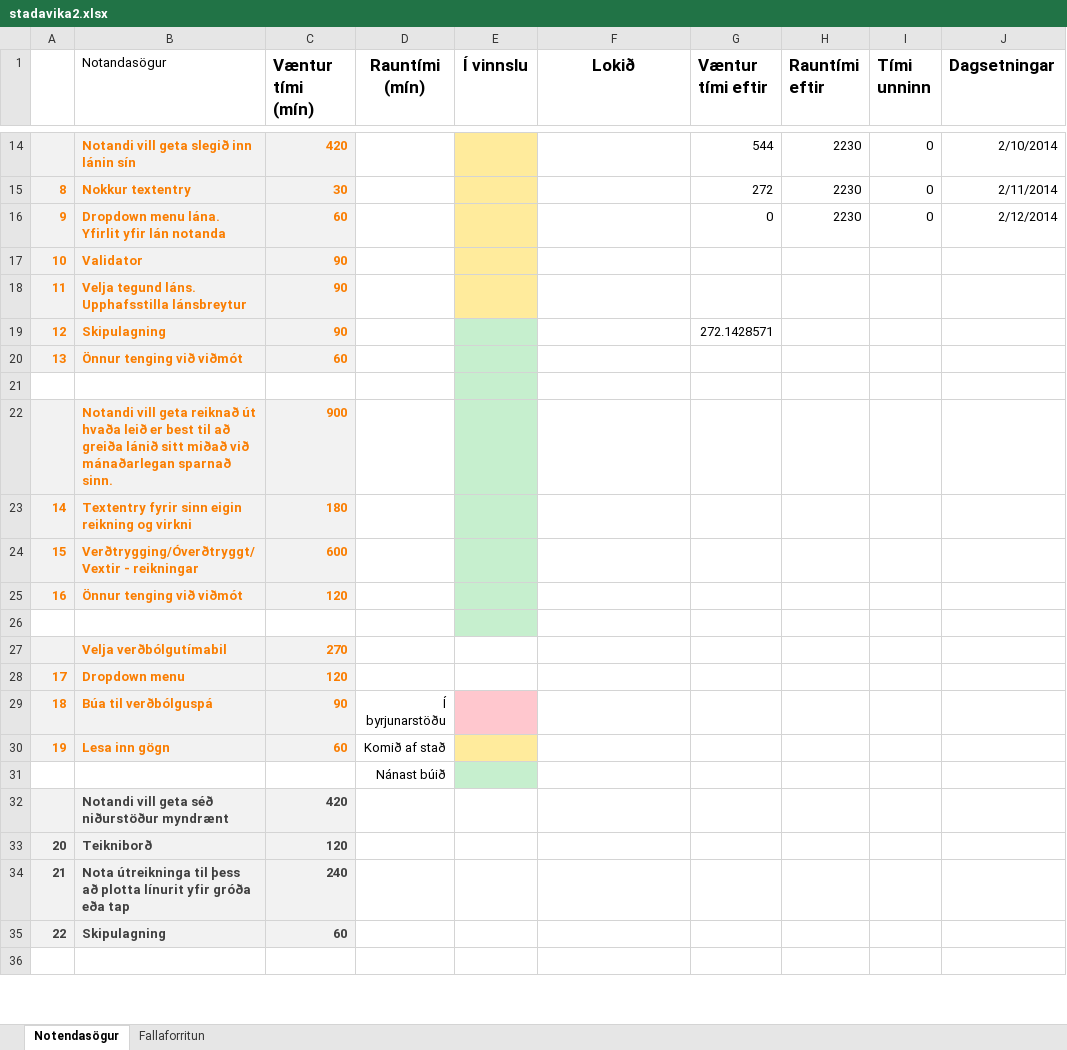
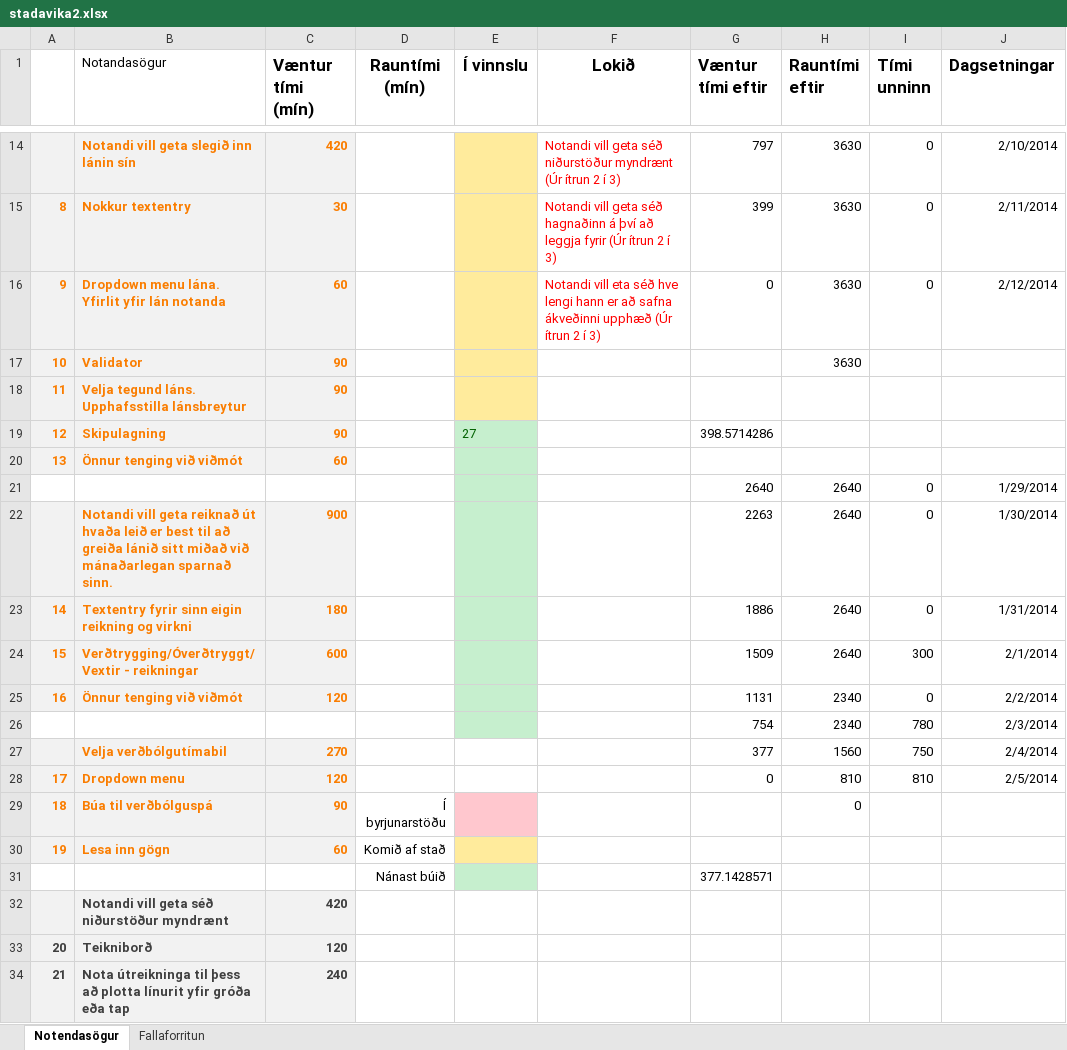
Before and after one commit to ivanbjarni/project-anneal-pony, an Excel workbook: stadavika2.xlsx, sheet Notendasögur, drawn as a sheet; only a part is shown, gaps mark what is left out; the shorter side is filled out with more unchanged rows; values as stored, in another font and other column widths than the file's, no borders; charts and pictures not drawn; removed rows and columns are numbered as before the commit, all else as after; the diff covers the shown part only; the diff names each change by its address in the sheet, - before the commit and + after, or states it on an @@ line.

```diff
--- a/stadavika2.xlsx (sheet Notendasögur)
+++ b/stadavika2.xlsx (sheet Notendasögur)
-F14 (Lokið): (empty)
+F14 (Lokið): Notandi vill geta séð niðurstöður myndrænt (Úr ítrun 2 í 3)
-G14 (Væntur tími eftir): 544
+G14 (Væntur tími eftir): 797
-H14:H16 (Rauntími eftir): 2230
+H14:H16 (Rauntími eftir): 3630
-F15 (Lokið): (empty)
+F15 (Lokið): Notandi vill geta séð hagnaðinn á því að leggja fyrir (Úr ítrun 2 í 3)
-G15 (Væntur tími eftir): 272
+G15 (Væntur tími eftir): 399
-F16 (Lokið): (empty)
+F16 (Lokið): Notandi vill eta séð hve lengi hann er að safna ákveðinni upphæð (Úr ítrun 2 í 3)
-H17 (Rauntími eftir): (empty)
+H17 (Rauntími eftir): 3630
-E19 (Í vinnslu): (empty)
+E19 (Í vinnslu): 27
-G19 (Væntur tími eftir): 272.1428571
+G19 (Væntur tími eftir): 398.5714286
-row 21: (empty)
+row 21:  |  |  |  |  |  | 2640 | 2640 | 0 | 1/29/2014
-row 22:  | Notandi vill geta reiknað út hvaða leið er best til að greiða lánið sitt miðað við mánaðarlegan sparnað sinn. | 900
+row 22:  | Notandi vill geta reiknað út hvaða leið er best til að greiða lánið sitt miðað við mánaðarlegan sparnað sinn. | 900 |  |  |  | 2263 | 2640 | 0 | 1/30/2014
-G23 (Væntur tími eftir): (empty)
+G23 (Væntur tími eftir): 1886
-H23:H24 (Rauntími eftir): (empty)
+H23:H24 (Rauntími eftir): 2640
-I23 (Tími unninn): (empty)
+I23 (Tími unninn): 0
-J23 (Dagsetningar): (empty)
+J23 (Dagsetningar): 1/31/2014
-G24 (Væntur tími eftir): (empty)
+G24 (Væntur tími eftir): 1509
-I24 (Tími unninn): (empty)
+I24 (Tími unninn): 300
-J24 (Dagsetningar): (empty)
+J24 (Dagsetningar): 2/1/2014
-G25 (Væntur tími eftir): (empty)
+G25 (Væntur tími eftir): 1131
-H25 (Rauntími eftir): (empty)
+H25 (Rauntími eftir): 2340
-I25 (Tími unninn): (empty)
+I25 (Tími unninn): 0
-J25 (Dagsetningar): (empty)
+J25 (Dagsetningar): 2/2/2014
-row 26: (empty)
+row 26:  |  |  |  |  |  | 754 | 2340 | 780 | 2/3/2014
-row 27:  | Velja verðbólgutímabil | 270
+row 27:  | Velja verðbólgutímabil | 270 |  |  |  | 377 | 1560 | 750 | 2/4/2014
-G28 (Væntur tími eftir): (empty)
+G28 (Væntur tími eftir): 0
-H28 (Rauntími eftir): (empty)
+H28 (Rauntími eftir): 810
-I28 (Tími unninn): (empty)
+I28 (Tími unninn): 810
-J28 (Dagsetningar): (empty)
+J28 (Dagsetningar): 2/5/2014
-H29 (Rauntími eftir): (empty)
+H29 (Rauntími eftir): 0
-G31 (Væntur tími eftir): (empty)
+G31 (Væntur tími eftir): 377.1428571
```
Also changed, not shown: 15 added rows, 4 removed rows, 60 edited cells and cell formats elsewhere in this sheet, sheet Fallaforritun, charts or pictures.
